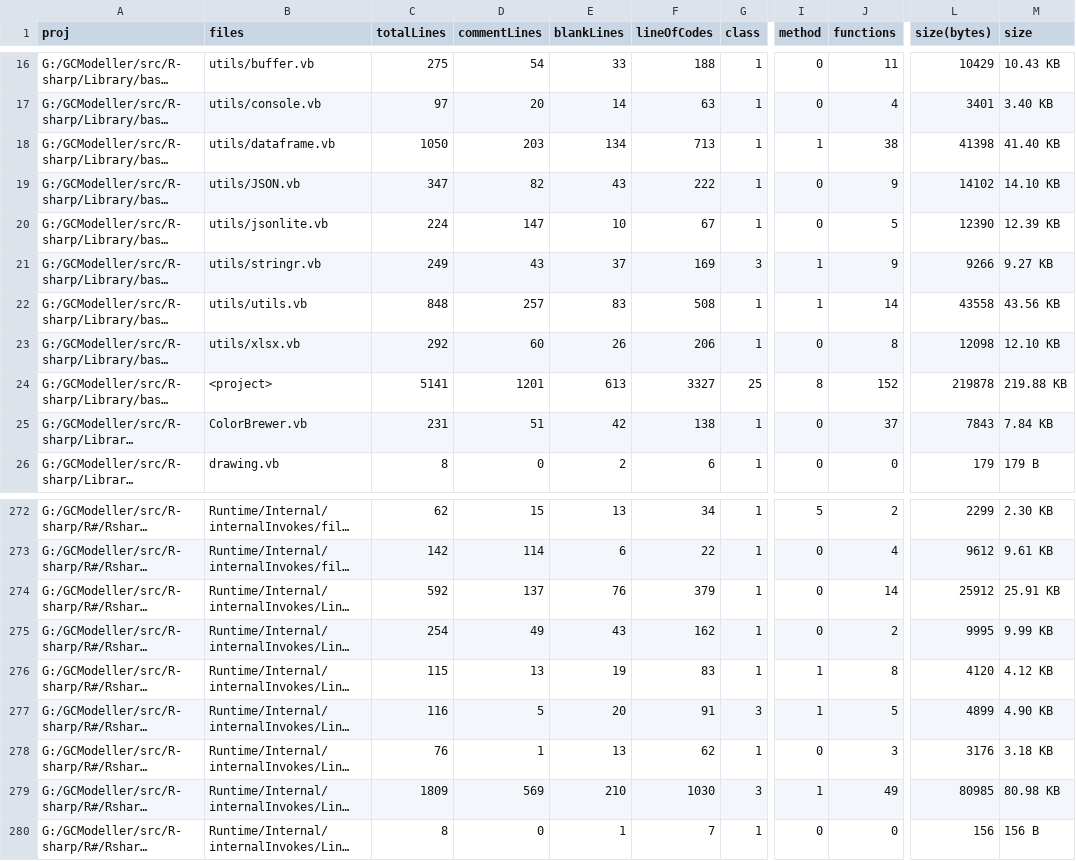
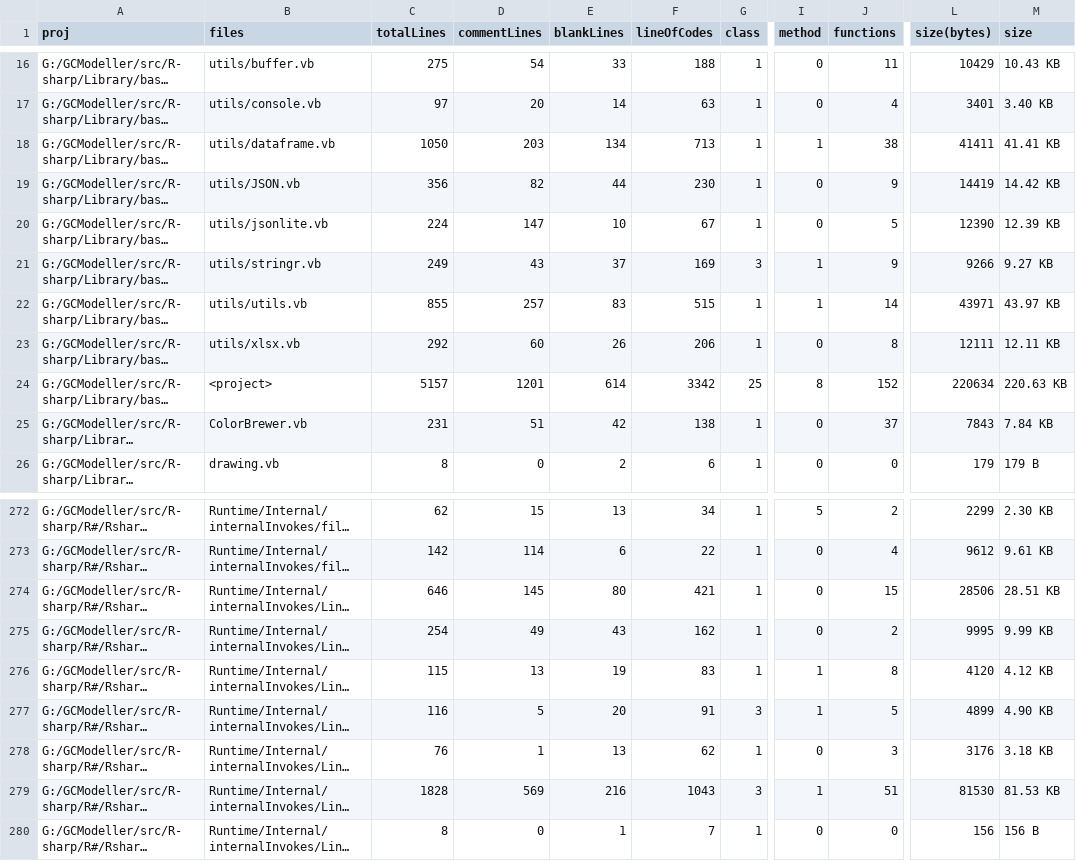
Before and after one commit to rsharp-lang/R-sharp, a CSV file: proj_stats.csv, drawn as a sheet; only a part is shown, gaps mark what is left out; long unchanged cells end in …; the diff covers the shown part only; the diff names each change by its address in the sheet, - before the commit and + after, or states it on an @@ line.

```diff
--- a/proj_stats.csv
+++ b/proj_stats.csv
-L18 (size(bytes)): 41398
+L18 (size(bytes)): 41411
-M18 (size): 41.40 KB
+M18 (size): 41.41 KB
-C19 (totalLines): 347
+C19 (totalLines): 356
-E19 (blankLines): 43
+E19 (blankLines): 44
-F19 (lineOfCodes): 222
+F19 (lineOfCodes): 230
-L19 (size(bytes)): 14102
+L19 (size(bytes)): 14419
-M19 (size): 14.10 KB
+M19 (size): 14.42 KB
-C22 (totalLines): 848
+C22 (totalLines): 855
-F22 (lineOfCodes): 508
+F22 (lineOfCodes): 515
-L22 (size(bytes)): 43558
+L22 (size(bytes)): 43971
-M22 (size): 43.56 KB
+M22 (size): 43.97 KB
-L23 (size(bytes)): 12098
+L23 (size(bytes)): 12111
-M23 (size): 12.10 KB
+M23 (size): 12.11 KB
-C24 (totalLines): 5141
+C24 (totalLines): 5157
-E24 (blankLines): 613
+E24 (blankLines): 614
-F24 (lineOfCodes): 3327
+F24 (lineOfCodes): 3342
-L24 (size(bytes)): 219878
+L24 (size(bytes)): 220634
-M24 (size): 219.88 KB
+M24 (size): 220.63 KB
-C274 (totalLines): 592
+C274 (totalLines): 646
-D274 (commentLines): 137
+D274 (commentLines): 145
-E274 (blankLines): 76
+E274 (blankLines): 80
-F274 (lineOfCodes): 379
+F274 (lineOfCodes): 421
-J274 (functions): 14
+J274 (functions): 15
-L274 (size(bytes)): 25912
+L274 (size(bytes)): 28506
-M274 (size): 25.91 KB
+M274 (size): 28.51 KB
-C279 (totalLines): 1809
+C279 (totalLines): 1828
-E279 (blankLines): 210
+E279 (blankLines): 216
-F279 (lineOfCodes): 1030
+F279 (lineOfCodes): 1043
-J279 (functions): 49
+J279 (functions): 51
-L279 (size(bytes)): 80985
+L279 (size(bytes)): 81530
-M279 (size): 80.98 KB
+M279 (size): 81.53 KB
```
Also changed, not shown: 45 edited cells elsewhere in this file, 18 other files.
